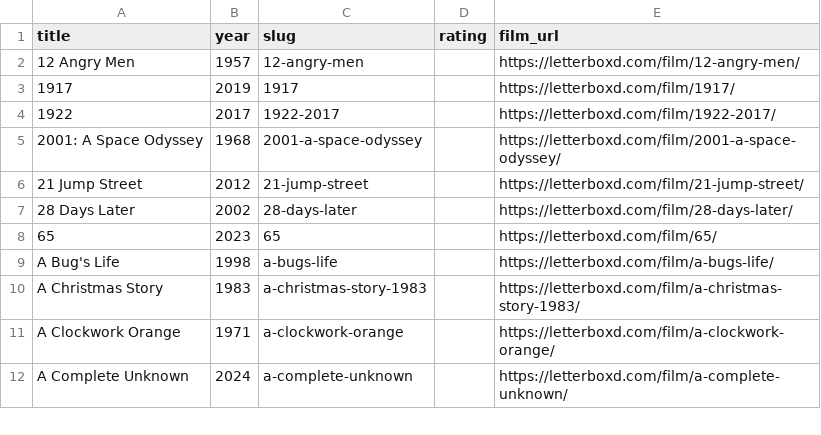
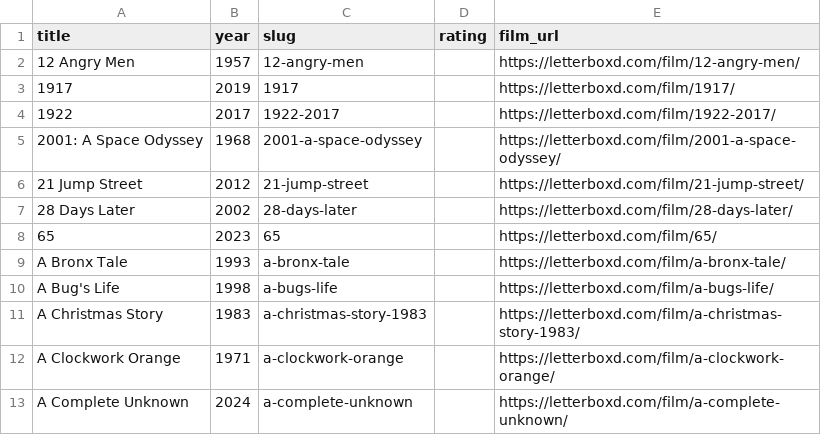
Before and after one commit to lhleap07-del/letterboxd-diary, a CSV file: images/letterboxd-watched.csv, drawn as a sheet; only a part is shown; the diff names each change by its address in the sheet, - before the commit and + after, or states it on an @@ line.

```diff
--- a/images/letterboxd-watched.csv
+++ b/images/letterboxd-watched.csv
+row 9: A Bronx Tale | 1993 | a-bronx-tale |  | https://letterboxd.com/film/a-bronx-tale/
```
Also changed, not shown: images/letterboxd-diary.csv, 9 other files.
